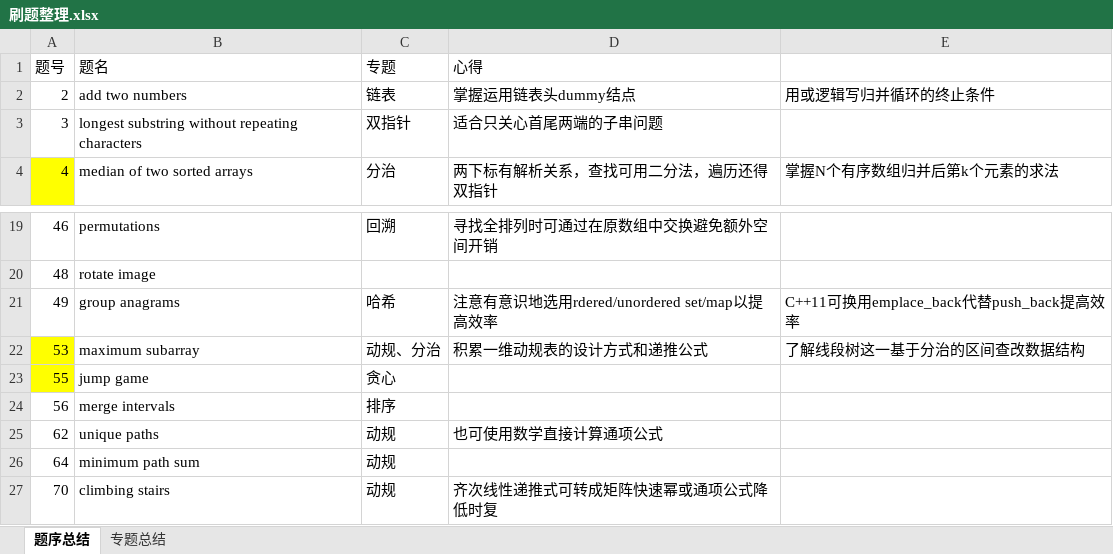
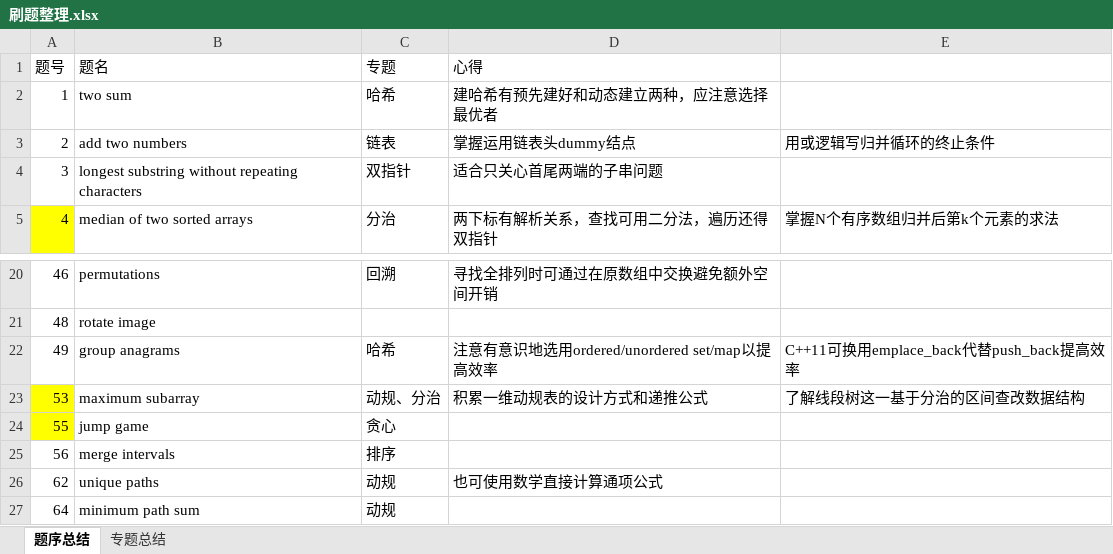
Before and after one commit to Junlin-Yin/myLeetCode, an Excel workbook: 刷题整理.xlsx, sheet 题序总结, drawn as a sheet; only a part is shown, gaps mark what is left out; the shorter side is filled out with more unchanged rows; values as stored, in another font and other column widths than the file's, no borders; addresses are those after the commit; the diff covers the shown part only; the diff names each change by its address in the sheet, - before the commit and + after, or states it on an @@ line.

```diff
--- a/刷题整理.xlsx (sheet 题序总结)
+++ b/刷题整理.xlsx (sheet 题序总结)
+row 2: 1 | two sum | 哈希 | 建哈希有预先建好和动态建立两种，应注意选择最优者
-D22 (心得): 注意有意识地选用rdered/unordered set/map以提高效率
+D22 (心得): 注意有意识地选用ordered/unordered set/map以提高效率
```
Also changed, not shown: 26 added rows, 2 edited cells and cell formats elsewhere in this sheet, 49 other files.
